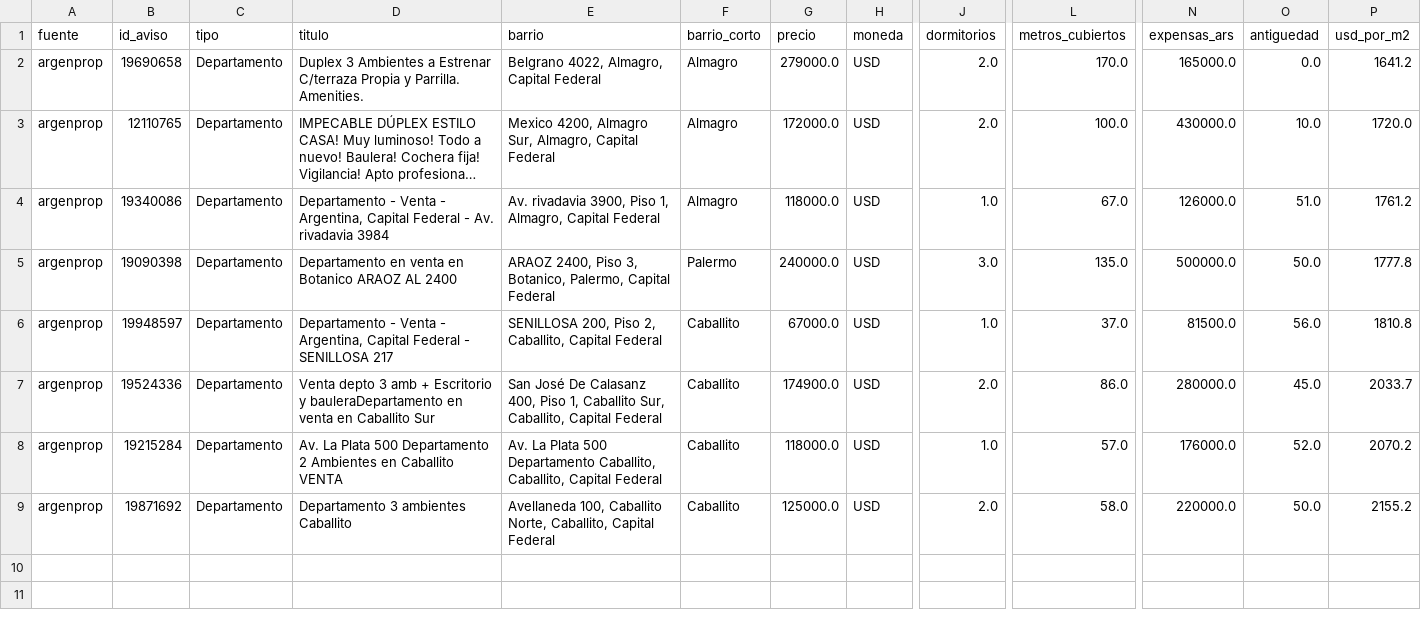
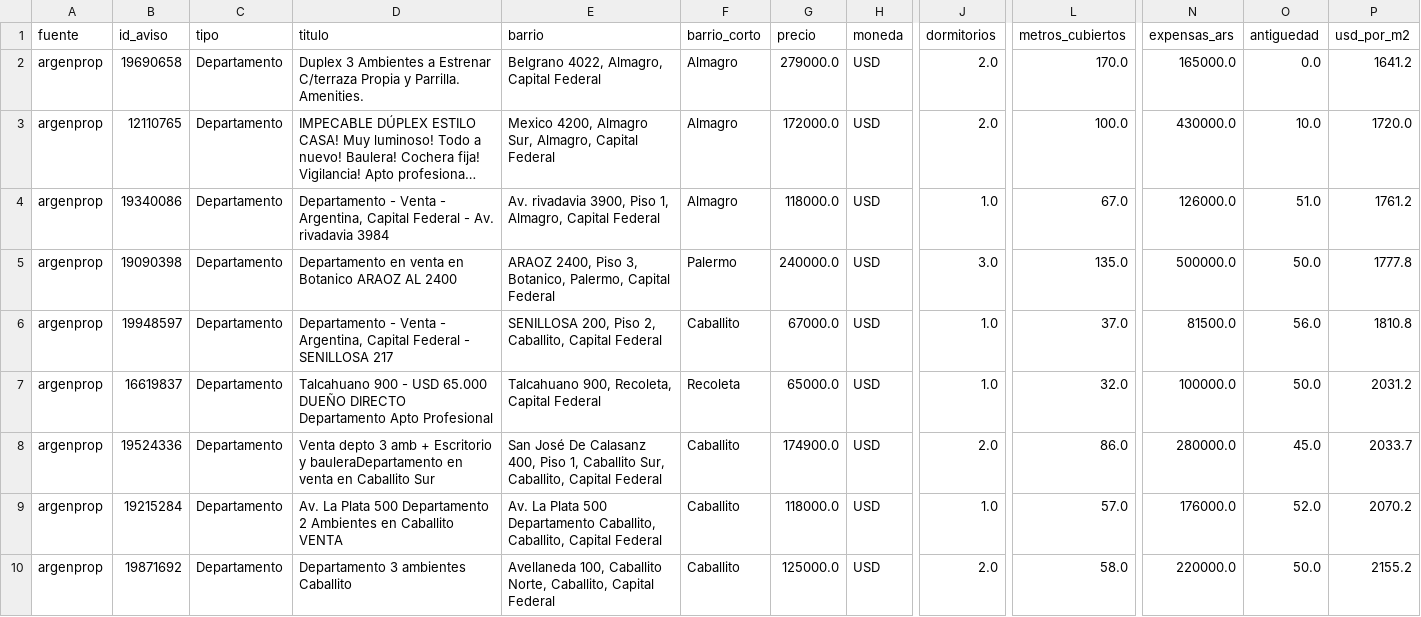
Before and after one commit to nicolaskank-arch/buscador-propiedades-caba, a CSV file: argenprop_prueba.csv, drawn as a sheet; only a part is shown, gaps mark what is left out; long unchanged cells end in …; rows hold the shown columns only; the diff names each change by its address in the sheet, - before the commit and + after, or states it on an @@ line.

```diff
--- a/argenprop_prueba.csv
+++ b/argenprop_prueba.csv
+row 7: argenprop | 16619837 | Departamento | Talcahuano 900 - USD 65.000 DUEÑO DIRECTO Departamento Apto Profesional | Talcahuano 900, Recoleta, Capital Federal | Recoleta | 65000.0 | USD | 1.0 | 32.0 | 100000.0 | 50.0 | 2031.2
```
Also changed, not shown: argenprop_prueba_todas.csv.
